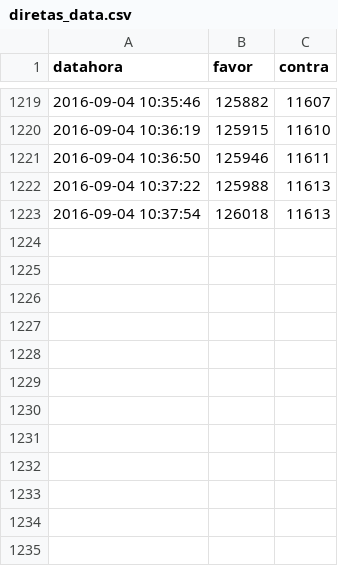
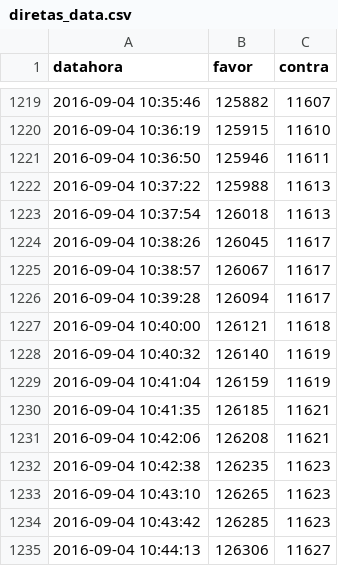
Before and after one commit to joaomeirelles/raspa_senado_ecidadania, a CSV file: diretas_data.csv, drawn as a sheet; only a part is shown, gaps mark what is left out; the diff names each change by its address in the sheet, - before the commit and + after, or states it on an @@ line.

```diff
--- a/diretas_data.csv
+++ b/diretas_data.csv
+row 1224: 2016-09-04 10:38:26 | 126045 | 11617
+row 1225: 2016-09-04 10:38:57 | 126067 | 11617
+row 1226: 2016-09-04 10:39:28 | 126094 | 11617
+row 1227: 2016-09-04 10:40:00 | 126121 | 11618
+row 1228: 2016-09-04 10:40:32 | 126140 | 11619
+row 1229: 2016-09-04 10:41:04 | 126159 | 11619
+row 1230: 2016-09-04 10:41:35 | 126185 | 11621
+row 1231: 2016-09-04 10:42:06 | 126208 | 11621
+row 1232: 2016-09-04 10:42:38 | 126235 | 11623
+row 1233: 2016-09-04 10:43:10 | 126265 | 11623
+row 1234: 2016-09-04 10:43:42 | 126285 | 11623
+row 1235: 2016-09-04 10:44:13 | 126306 | 11627
```
Also changed, not shown: 5 other files.
